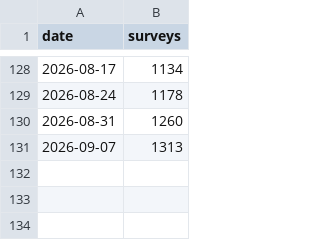
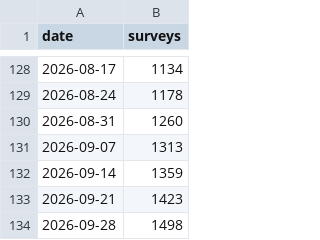
Before and after one commit to We3wei/bsl108-status, a CSV file: daily_progress.csv, drawn as a sheet; only a part is shown, gaps mark what is left out.

```diff
--- a/daily_progress.csv
+++ b/daily_progress.csv
@@ -131 +131,4 @@
 2026-09-07,1313
+2026-09-14,1359
+2026-09-21,1423
+2026-09-28,1498
```
Also changed, not shown: 1 other file.
